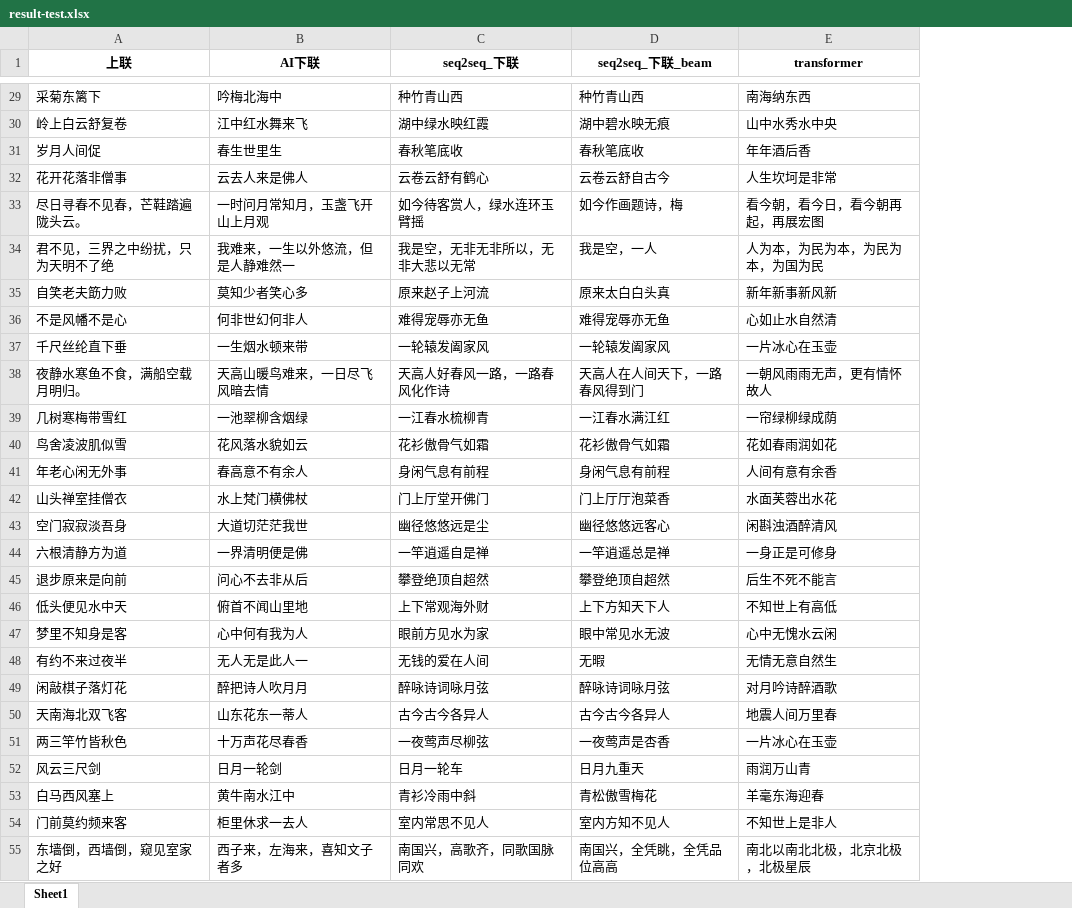
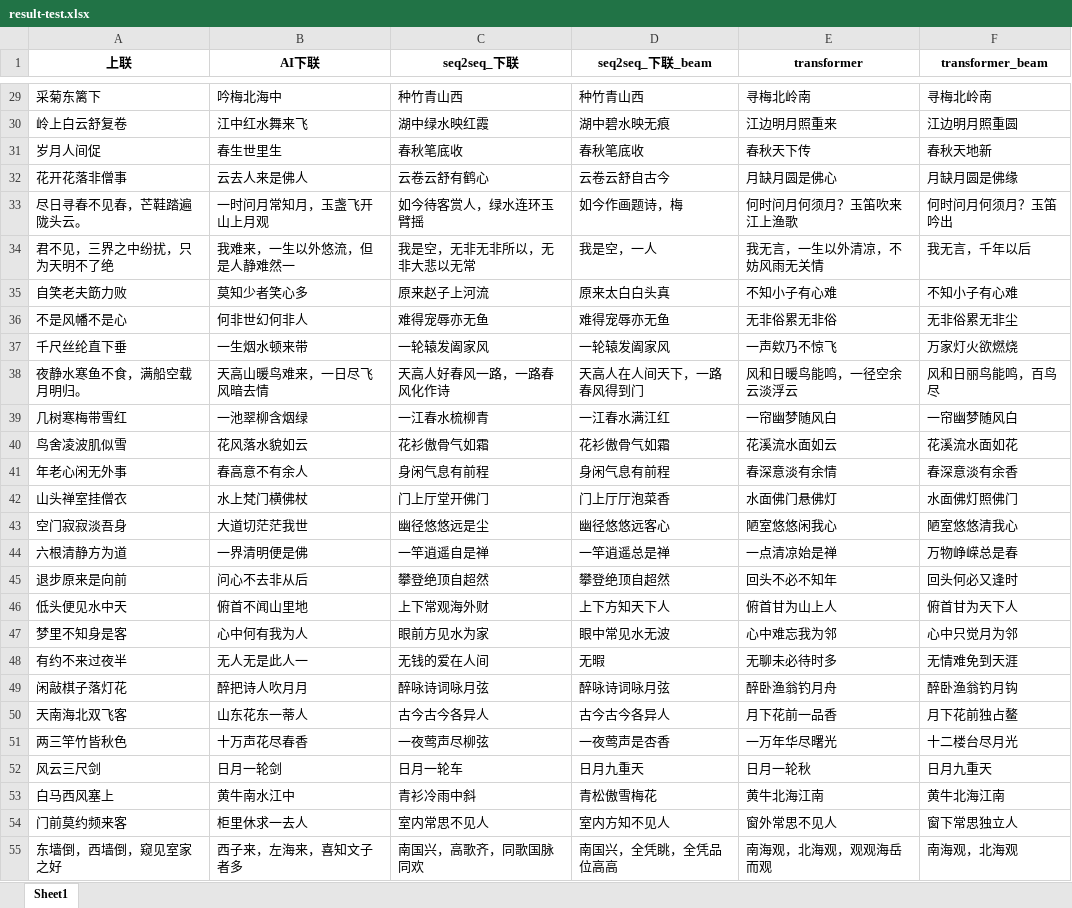
Before and after one commit to DendiHust/CoupletAI, an Excel workbook: couplet/result-test.xlsx, sheet Sheet1, drawn as a sheet; only a part is shown, gaps mark what is left out; values as stored, in another font and other column widths than the file's, no borders; the diff covers the shown part only; the diff names each change by its address in the sheet, - before the commit and + after, or states it on an @@ line.

Commit message:
[add]transformer beam_search_trans.py

```diff
--- a/couplet/result-test.xlsx (sheet Sheet1)
+++ b/couplet/result-test.xlsx (sheet Sheet1)
+column F (transformer_beam), rows 29-55: 寻梅北岭南 | 江边明月照重圆 | 春秋天地新 | 月缺月圆是佛缘 | 何时问月何须月？玉笛吟出 | 我无言，千年以后 | 不知小子有心难 | 无非俗累无非尘 | 万家灯火欲燃烧 | 风和日丽鸟能鸣，百鸟尽 | 一帘幽梦随风白 | 花溪流水面如花 | 春深意淡有余香 | 水面佛灯照佛门 | 陋室悠悠清我心 | 万物峥嵘总是春 | 回头何必又逢时 | 俯首甘为天下人 | 心中只觉月为邻 | 无情难免到天涯 | 醉卧渔翁钓月钩 | 月下花前独占鳌 | 十二楼台尽月光 | 日月九重天 | 黄牛北海江南 | 窗下常思独立人 | 南海观，北海观
-E29 (transformer): 南海纳东西
+E29 (transformer): 寻梅北岭南
-E30 (transformer): 山中水秀水中央
+E30 (transformer): 江边明月照重来
-E31 (transformer): 年年酒后香
+E31 (transformer): 春秋天下传
-E32 (transformer): 人生坎坷是非常
+E32 (transformer): 月缺月圆是佛心
-E33 (transformer): 看今朝，看今日，看今朝再起，再展宏图
+E33 (transformer): 何时问月何须月？玉笛吹来江上渔歌
-E34 (transformer): 人为本，为民为本，为民为本，为国为民
+E34 (transformer): 我无言，一生以外清凉，不妨风雨无关情
-E35 (transformer): 新年新事新风新
+E35 (transformer): 不知小子有心难
-E36 (transformer): 心如止水自然清
+E36 (transformer): 无非俗累无非俗
-E37 (transformer): 一片冰心在玉壶
+E37 (transformer): 一声欸乃不惊飞
-E38 (transformer): 一朝风雨雨无声，更有情怀故人
+E38 (transformer): 风和日暖鸟能鸣，一径空余云淡浮云
-E39 (transformer): 一帘绿柳绿成荫
+E39 (transformer): 一帘幽梦随风白
-E40 (transformer): 花如春雨润如花
+E40 (transformer): 花溪流水面如云
-E41 (transformer): 人间有意有余香
+E41 (transformer): 春深意淡有余情
-E42 (transformer): 水面芙蓉出水花
+E42 (transformer): 水面佛门悬佛灯
-E43 (transformer): 闲斟浊酒醉清风
+E43 (transformer): 陋室悠悠闲我心
-E44 (transformer): 一身正是可修身
+E44 (transformer): 一点清凉始是禅
-E45 (transformer): 后生不死不能言
+E45 (transformer): 回头不必不知年
-E46 (transformer): 不知世上有高低
+E46 (transformer): 俯首甘为山上人
-E47 (transformer): 心中无愧水云闲
+E47 (transformer): 心中难忘我为邻
-E48 (transformer): 无情无意自然生
+E48 (transformer): 无聊未必待时多
-E49 (transformer): 对月吟诗醉酒歌
+E49 (transformer): 醉卧渔翁钓月舟
-E50 (transformer): 地震人间万里春
+E50 (transformer): 月下花前一品香
-E51 (transformer): 一片冰心在玉壶
+E51 (transformer): 一万年华尽曙光
-E52 (transformer): 雨润万山青
+E52 (transformer): 日月一轮秋
-E53 (transformer): 羊毫东海迎春
+E53 (transformer): 黄牛北海江南
-E54 (transformer): 不知世上是非人
+E54 (transformer): 窗外常思不见人
-E55 (transformer): 南北以南北北极，北京北极，北极星辰
+E55 (transformer): 南海观，北海观，观观海岳而观
```
Also changed, not shown: 147 edited cells elsewhere in this sheet, 4 other files.
